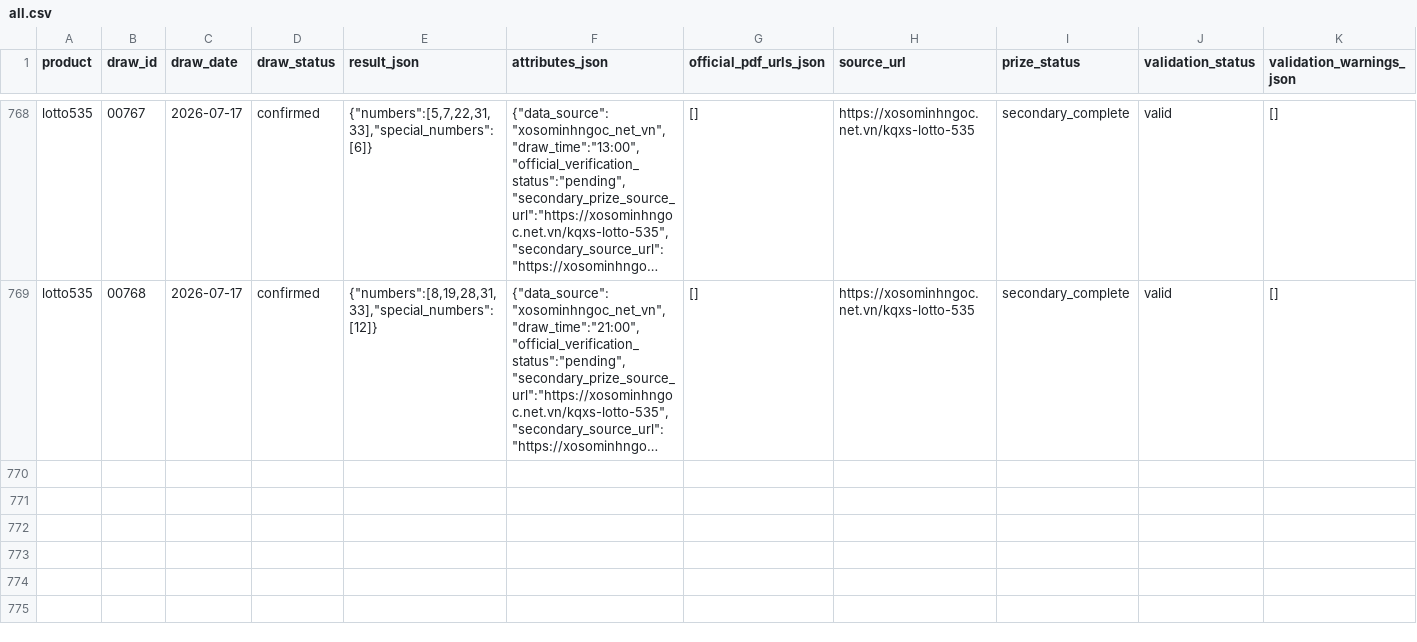
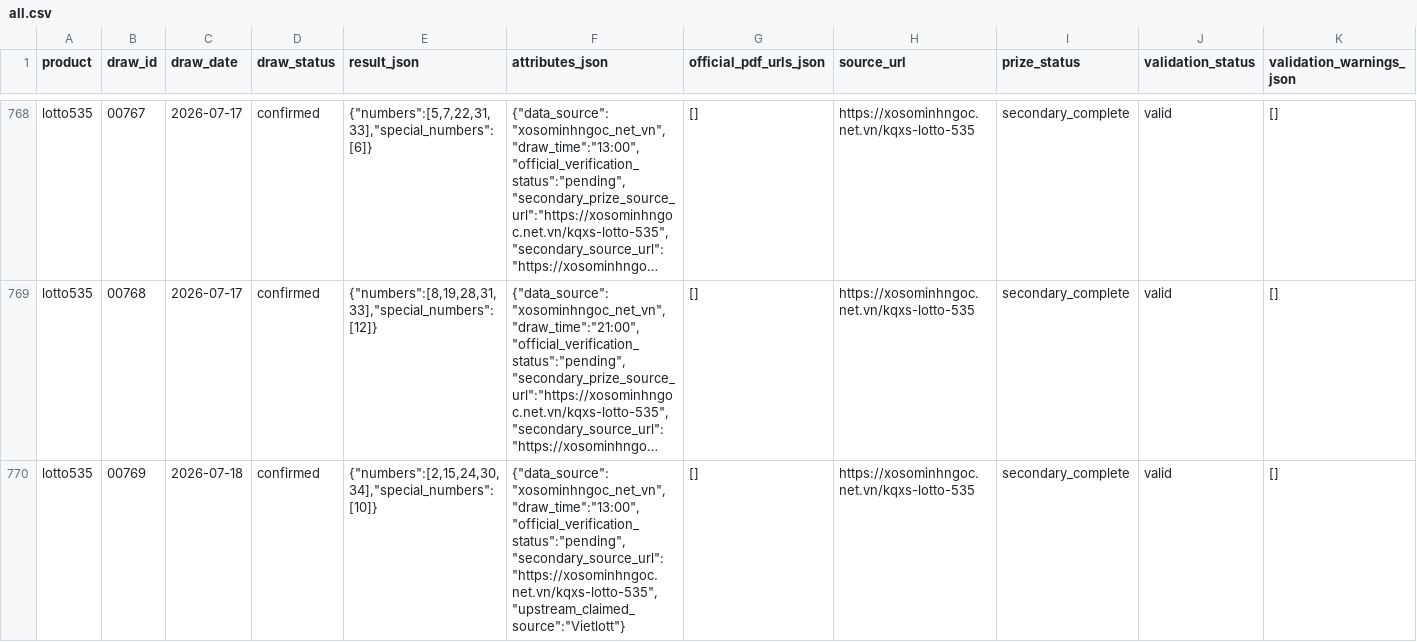
Before and after one commit to thuantn005/v5, a CSV file: data/all.csv, drawn as a sheet; only a part is shown, gaps mark what is left out; long unchanged cells end in …; rows hold the shown columns only; the diff names each change by its address in the sheet, - before the commit and + after, or states it on an @@ line.

```diff
--- a/data/all.csv
+++ b/data/all.csv
+row 770: lotto535 | 00769 | 2026-07-18 | confirmed | {"numbers":[2,15,24,30,34],"special_numbers":[10]} | {"data_source":"xosominhngoc_net_vn","draw_time":"13:00","official_verification_status":"pending","secondary_source_url":"https://xosominhngoc.net.vn/kqxs-lotto-535","upstream_claimed_source":"Vietlott"} | [] | https://xosominhngoc.net.vn/kqxs-lotto-535 | secondary_complete | valid | []
```
Also changed, not shown: 5 other files.
